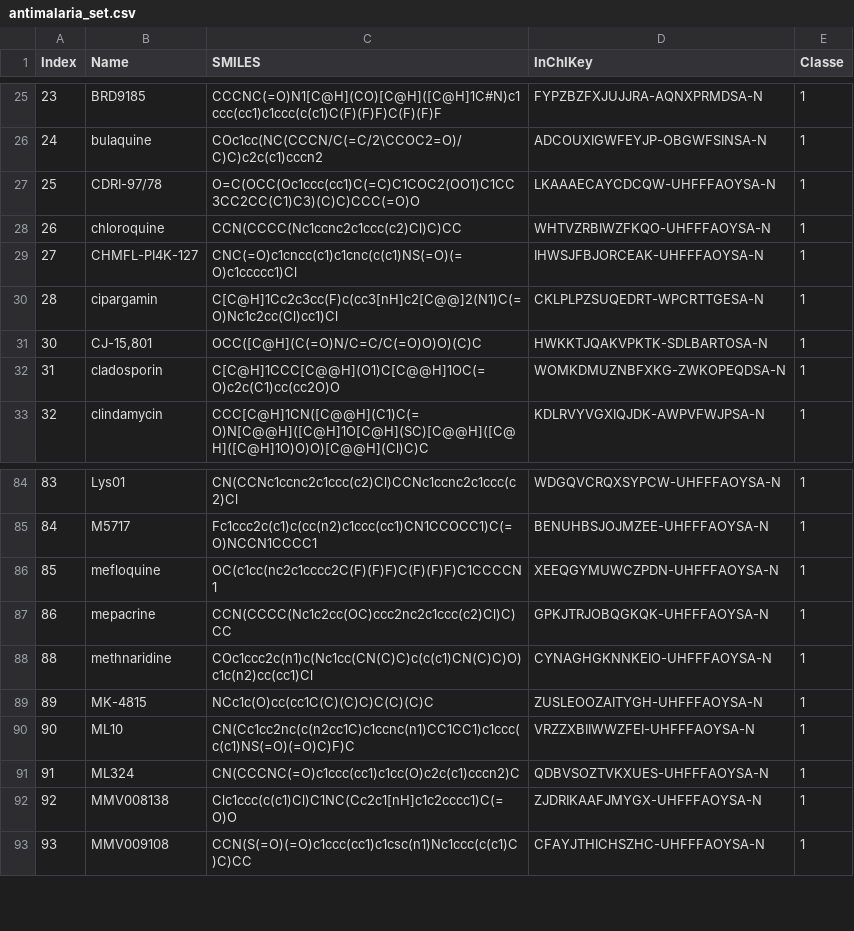
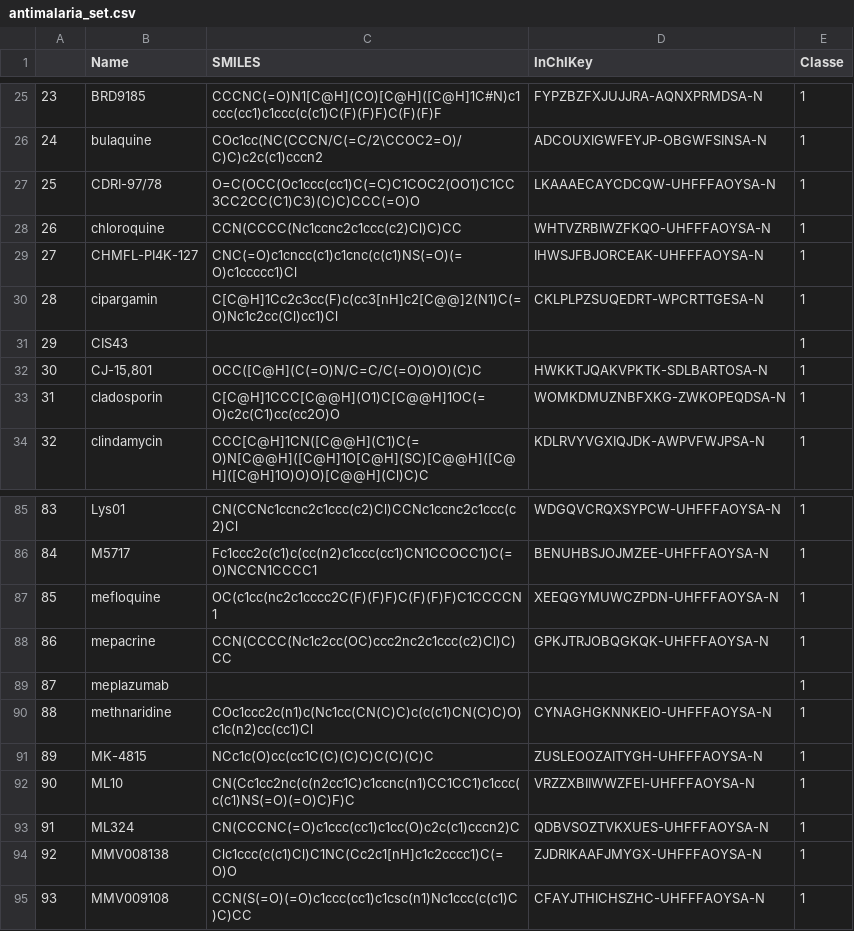
Before and after one commit to joaovitorgferreira/IC-Joao, a CSV file: classificador/antimalaria_set.csv, drawn as a sheet; only a part is shown, gaps mark what is left out; the diff names each change by its address in the sheet, - before the commit and + after, or states it on an @@ line.

```diff
--- a/classificador/antimalaria_set.csv
+++ b/classificador/antimalaria_set.csv
@@ column A renumbered in row 1 @@
+row 31: 29 | CIS43 |  |  | 1
+row 89: 87 | meplazumab |  |  | 1
```
Also changed, not shown: classificador/final_data_classifier.csv, classificador/final_data_classifier2.csv, 5 other files.
